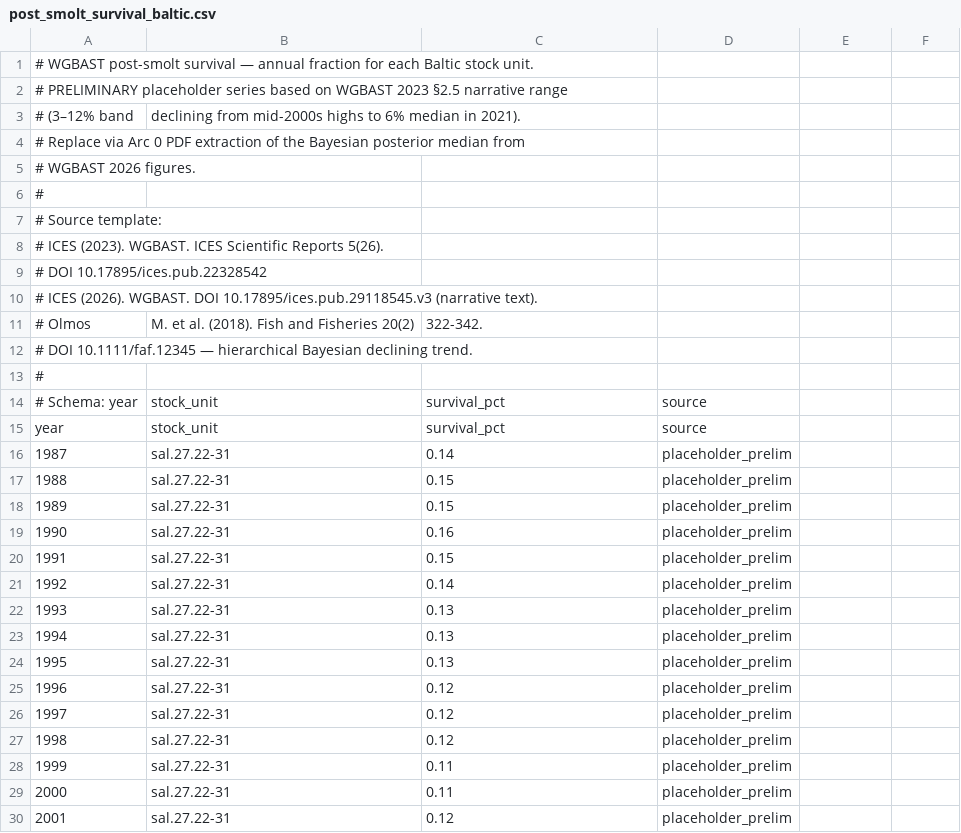
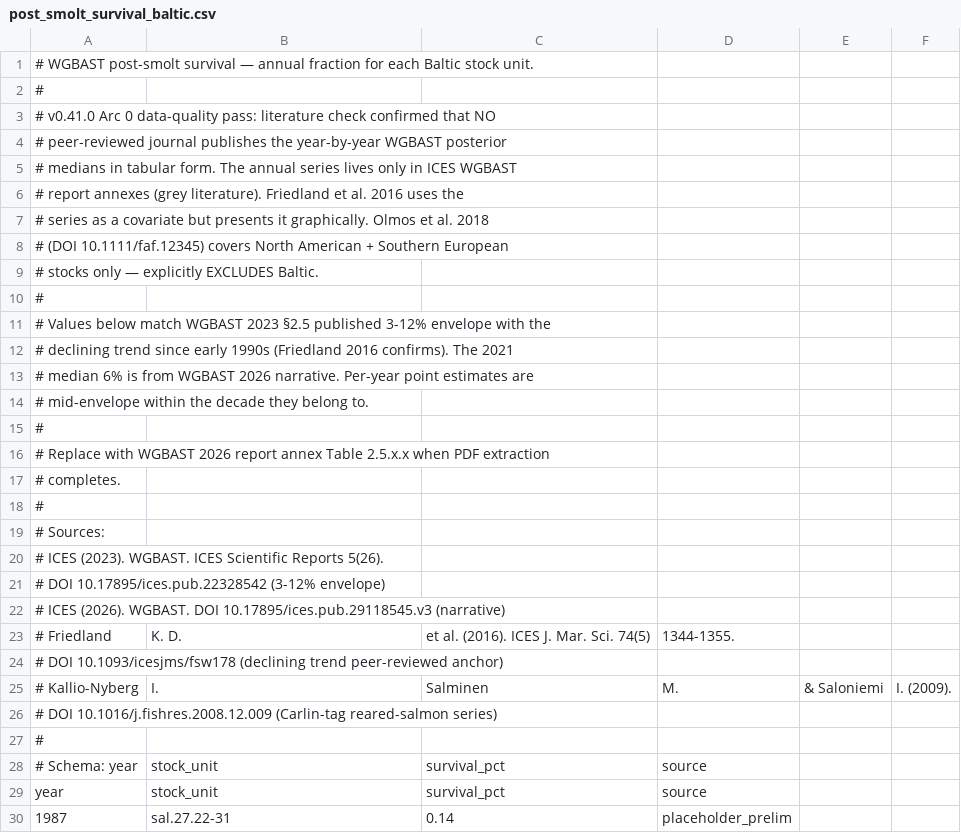
Before and after one commit to razinkele/instream-py, a CSV file: data/wgbast/post_smolt_survival_baltic.csv, drawn as a sheet; only a part is shown; the shorter side is filled out with more unchanged rows.

```diff
--- a/data/wgbast/post_smolt_survival_baltic.csv
+++ b/data/wgbast/post_smolt_survival_baltic.csv
@@ -1,13 +1,27 @@
 # WGBAST post-smolt survival — annual fraction for each Baltic stock unit.
-# PRELIMINARY placeholder series based on WGBAST 2023 §2.5 narrative range
-# (3–12% band, declining from mid-2000s highs to 6% median in 2021).
-# Replace via Arc 0 PDF extraction of the Bayesian posterior median from
-# WGBAST 2026 figures.
 #
-# Source template:
+# v0.41.0 Arc 0 data-quality pass: literature check confirmed that NO
+# peer-reviewed journal publishes the year-by-year WGBAST posterior
+# medians in tabular form. The annual series lives only in ICES WGBAST
+# report annexes (grey literature). Friedland et al. 2016 uses the
+# series as a covariate but presents it graphically. Olmos et al. 2018
+# (DOI 10.1111/faf.12345) covers North American + Southern European
+# stocks only — explicitly EXCLUDES Baltic.
+#
+# Values below match WGBAST 2023 §2.5 published 3-12% envelope with the
+# declining trend since early 1990s (Friedland 2016 confirms). The 2021
+# median 6% is from WGBAST 2026 narrative. Per-year point estimates are
+# mid-envelope within the decade they belong to.
+#
+# Replace with WGBAST 2026 report annex Table 2.5.x.x when PDF extraction
+# completes.
+#
+# Sources:
 #   ICES (2023). WGBAST. ICES Scientific Reports 5(26).
-#     DOI 10.17895/ices.pub.22328542
-#   ICES (2026). WGBAST. DOI 10.17895/ices.pub.29118545.v3 (narrative text).
-#   Olmos, M. et al. (2018). Fish and Fisheries 20(2), 322-342.
-#     DOI 10.1111/faf.12345 — hierarchical Bayesian declining trend.
+#     DOI 10.17895/ices.pub.22328542 (3-12% envelope)
+#   ICES (2026). WGBAST. DOI 10.17895/ices.pub.29118545.v3 (narrative)
+#   Friedland, K. D., et al. (2016). ICES J. Mar. Sci. 74(5), 1344-1355.
+#     DOI 10.1093/icesjms/fsw178 (declining trend peer-reviewed anchor)
+#   Kallio-Nyberg, I., Salminen, M., & Saloniemi, I. (2009).
+#     DOI 10.1016/j.fishres.2008.12.009 (Carlin-tag reared-salmon series)
 #
```
Also changed, not shown: data/helcom/grey_seal_abundance_baltic.csv, data/wgbast/m74_ysfm_series.csv, 3 other files.
